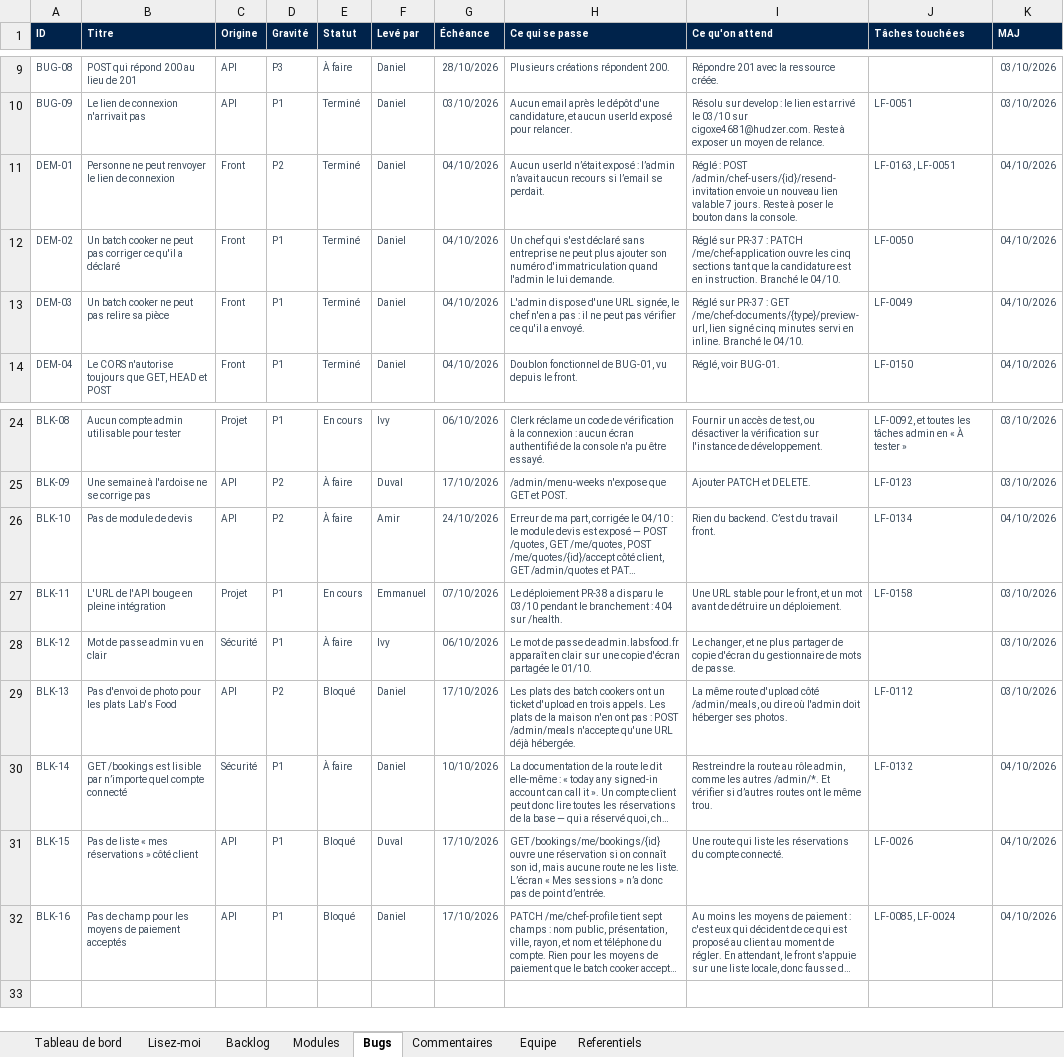
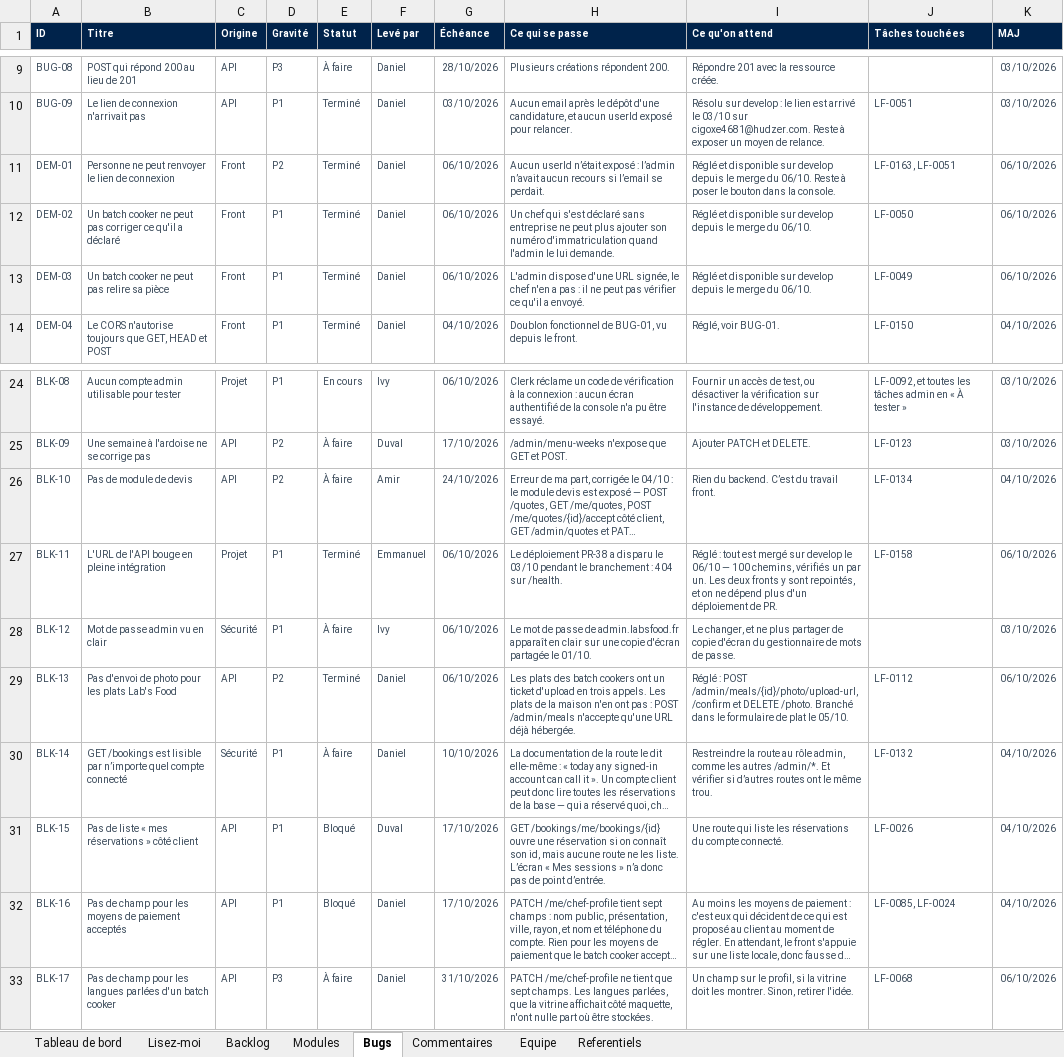
Before and after one commit to LabsFood/batchcooking-web, an Excel workbook: docs/pilotage/pilotage-labs-food.xlsx, sheet Bugs, drawn as a sheet; only a part is shown, gaps mark what is left out; long unchanged cells end in …; values as stored, in another font and other column widths than the file's, no borders; conditional formats not drawn; the diff names each change by its address in the sheet, - before the commit and + after, or states it on an @@ line.

```diff
--- a/docs/pilotage/pilotage-labs-food.xlsx (sheet Bugs)
+++ b/docs/pilotage/pilotage-labs-food.xlsx (sheet Bugs)
-G11:G13 (Échéance): 04/10/2026
+G11:G13 (Échéance): 06/10/2026
-I11 (Ce qu'on attend): Réglé : POST /admin/chef-users/{id}/resend-invitation envoie un nouveau lien valable 7 jours. Reste à…
+I11 (Ce qu'on attend): Réglé et disponible sur develop depuis le merge du 06/10. Reste à…
-K11:K13 (MAJ): 04/10/2026
+K11:K13 (MAJ): 06/10/2026
-I12 (Ce qu'on attend): Réglé sur PR-37 : PATCH /me/chef-application ouvre les cinq sections tant que la candidature est en instruction. Branché le 04/10.
+I12 (Ce qu'on attend): Réglé et disponible sur develop depuis le merge du 06/10.
-I13 (Ce qu'on attend): Réglé sur PR-37 : GET /me/chef-documents/{type}/preview-url, lien signé cinq minutes servi en inline. Branché le 04/10.
+I13 (Ce qu'on attend): Réglé et disponible sur develop depuis le merge du 06/10.
-E27 (Statut): En cours
+E27 (Statut): Terminé
-G27 (Échéance): 07/10/2026
+G27 (Échéance): 06/10/2026
-I27 (Ce qu'on attend): Une URL stable pour le front, et un mot avant de détruire un déploiement.
+I27 (Ce qu'on attend): Réglé : tout est mergé sur develop le 06/10 — 100 chemins, vérifiés un par un. Les deux fronts y sont repointés, et on ne dépend plus d'un déploiement de PR.
-K27 (MAJ): 03/10/2026
+K27 (MAJ): 06/10/2026
-E29 (Statut): Bloqué
+E29 (Statut): Terminé
-G29 (Échéance): 17/10/2026
+G29 (Échéance): 06/10/2026
-I29 (Ce qu'on attend): La même route d'upload côté /admin/meals, ou dire où l'admin doit héberger ses photos.
+I29 (Ce qu'on attend): Réglé : POST /admin/meals/{id}/photo/upload-url, /confirm et DELETE /photo. Branché dans le formulaire de plat le 05/10.
-K29 (MAJ): 03/10/2026
+K29 (MAJ): 06/10/2026
+row 33: BLK-17 | Pas de champ pour les langues parlées d'un batch cooker | API | P3 | À faire | Daniel | 31/10/2026 | PATCH /me/chef-profile ne tient que sept champs. Les langues parlées, que la vitrine affichait côté maquette, n'ont nulle part où être stockées. | Un champ sur le profil, si la vitrine doit les montrer. Sinon, retirer l'idée. | LF-0068 | 06/10/2026
```
Also changed, not shown: sheet Tableau de bord, sheet Backlog, sheet Commentaires, sheet Modules, 4 other files.
